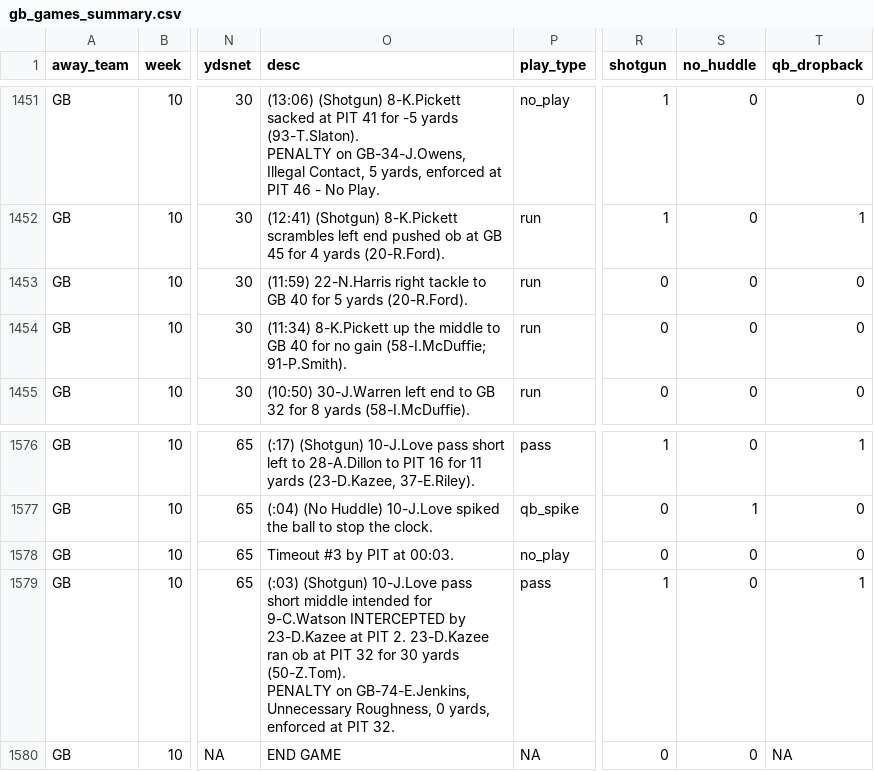
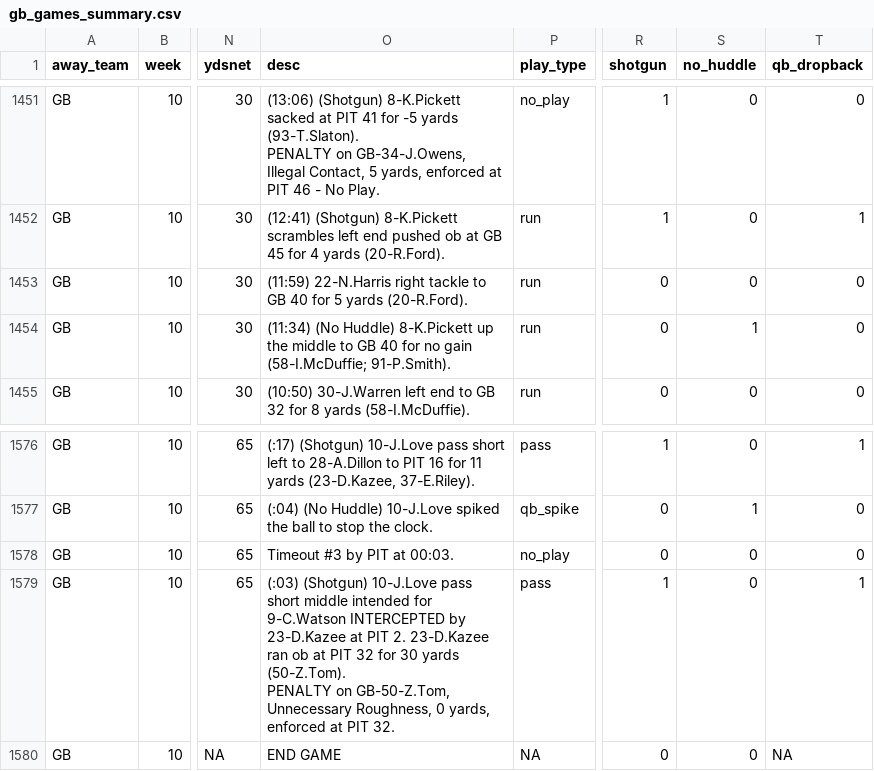
Before and after one commit to datahub/packers-auto-scraper, a CSV file: gb_games_summary.csv, drawn as a sheet; only a part is shown, gaps mark what is left out; the diff names each change by its address in the sheet, - before the commit and + after, or states it on an @@ line.

```diff
--- a/gb_games_summary.csv
+++ b/gb_games_summary.csv
-O1454 (desc): (11:34) 8-K.Pickett up…
+O1454 (desc): (11:34) (No Huddle) 8-K.Pickett up…
-S1454 (no_huddle): 0
+S1454 (no_huddle): 1
-O1579 (desc): …PENALTY on GB-74-E.Jenkins, Unnecessary Roughness,…
+O1579 (desc): …PENALTY on GB-50-Z.Tom, Unnecessary Roughness,…
```
